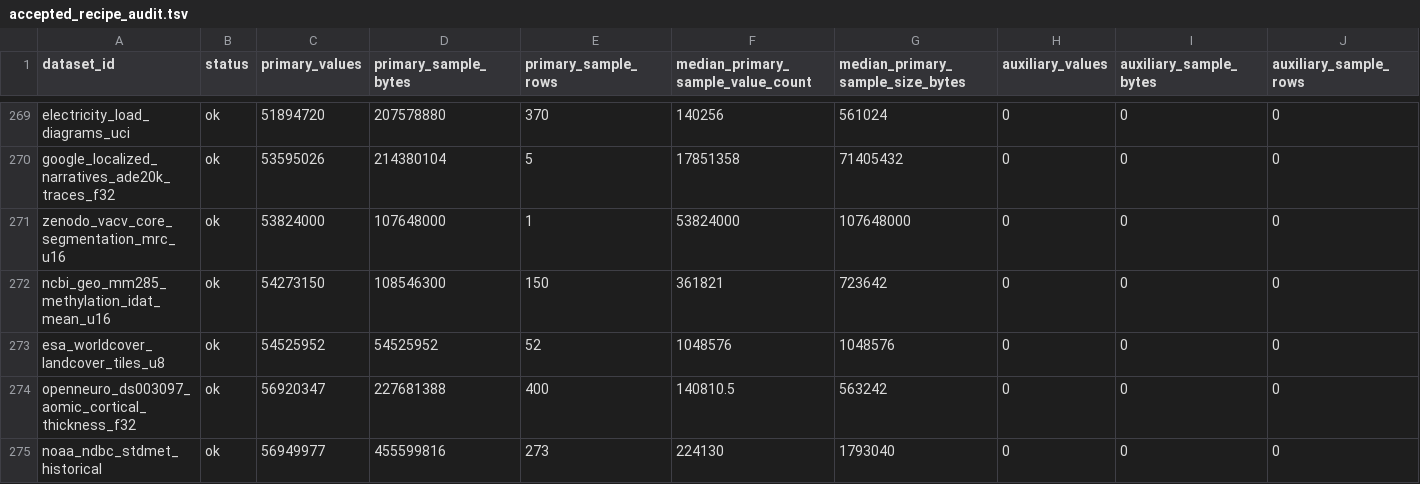
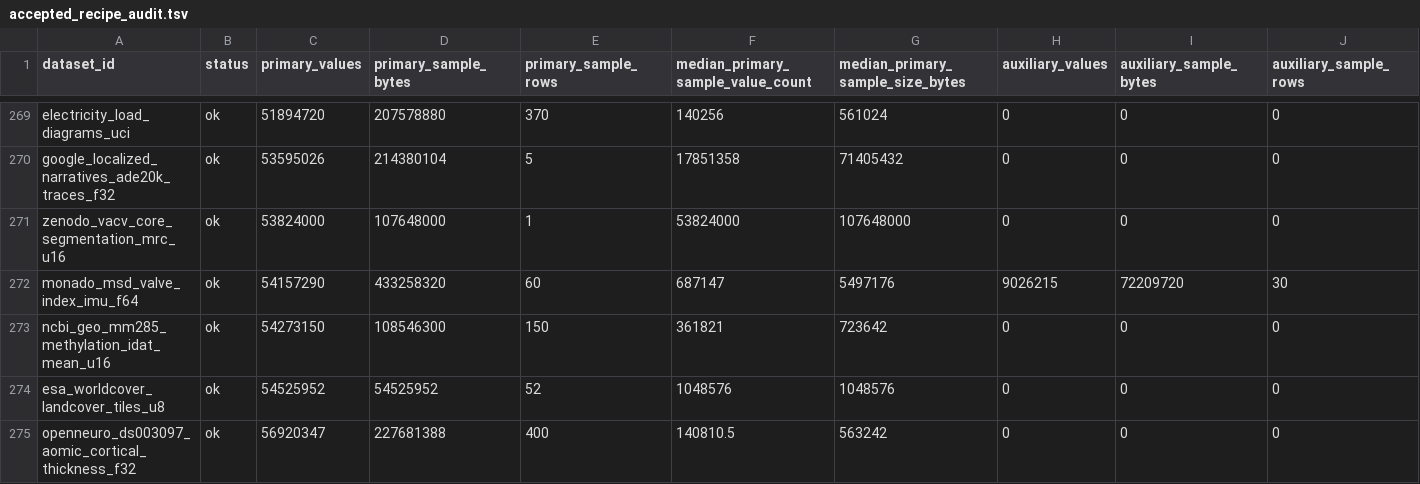
Before and after one commit to Cyan4973/public_datasets_collection, a TSV file: reports/accepted_recipe_audit.tsv, drawn as a sheet; only a part is shown, gaps mark what is left out; the shorter side is filled out with more unchanged rows; rows hold the shown columns only; the diff names each change by its address in the sheet, - before the commit and + after, or states it on an @@ line.

```diff
--- a/reports/accepted_recipe_audit.tsv
+++ b/reports/accepted_recipe_audit.tsv
+row 272: monado_msd_valve_index_imu_f64 | ok | 54157290 | 433258320 | 60 | 687147 | 5497176 | 9026215 | 72209720 | 30
```
Also changed, not shown: attempts/dataset_status.tsv, pipeline/candidates.tsv, 12 other files.
